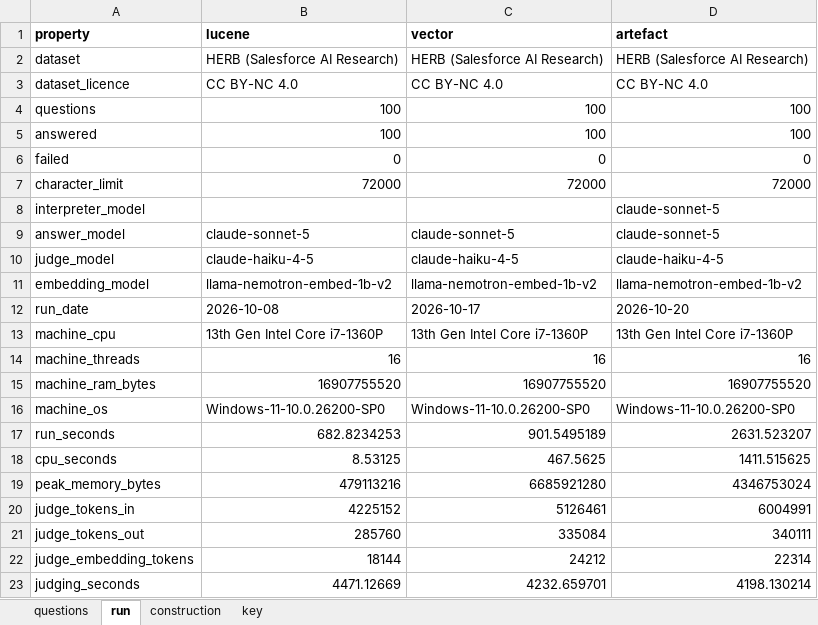
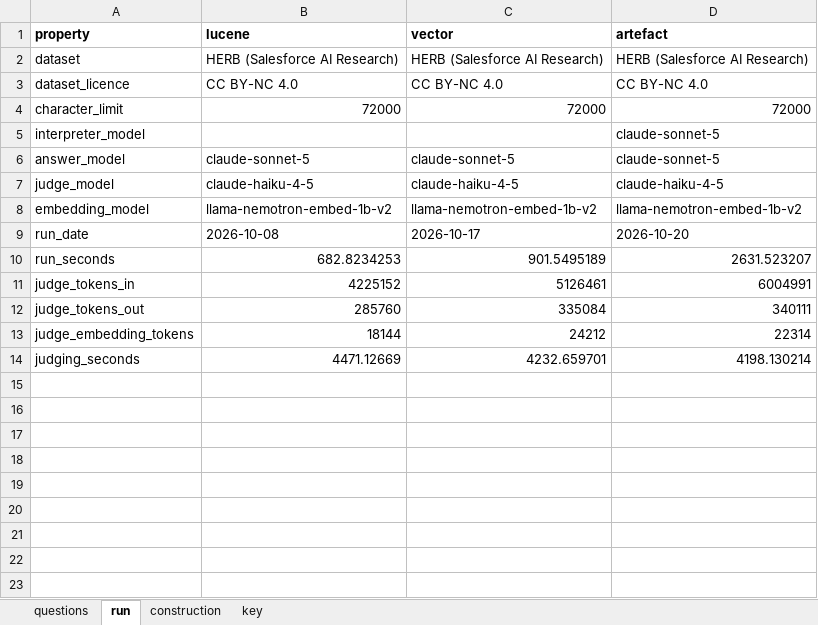
Before and after one commit to Objuret/GRAG-Job, an Excel workbook: finished_data/finished_data.xlsx, sheet run, drawn as a sheet; values as stored, in another font and other column widths than the file's, no borders; the diff names each change by its address in the sheet, - before the commit and + after, or states it on an @@ line.

```diff
--- a/finished_data/finished_data.xlsx (sheet run)
+++ b/finished_data/finished_data.xlsx (sheet run)
-row 4: questions | 100 | 100 | 100
-row 5: answered | 100 | 100 | 100
-row 6: failed | 0 | 0 | 0
-row 13: machine_cpu | 13th Gen Intel Core i7-1360P | 13th Gen Intel Core i7-1360P | 13th Gen Intel Core i7-1360P
-row 14: machine_threads | 16 | 16 | 16
-row 15: machine_ram_bytes | 16907755520 | 16907755520 | 16907755520
-row 16: machine_os | Windows-11-10.0.26200-SP0 | Windows-11-10.0.26200-SP0 | Windows-11-10.0.26200-SP0
-row 18: cpu_seconds | 8.53125 | 467.5625 | 1411.515625
-row 19: peak_memory_bytes | 479113216 | 6685921280 | 4346753024
```
Also changed, not shown: sheet key, 9 other files.
